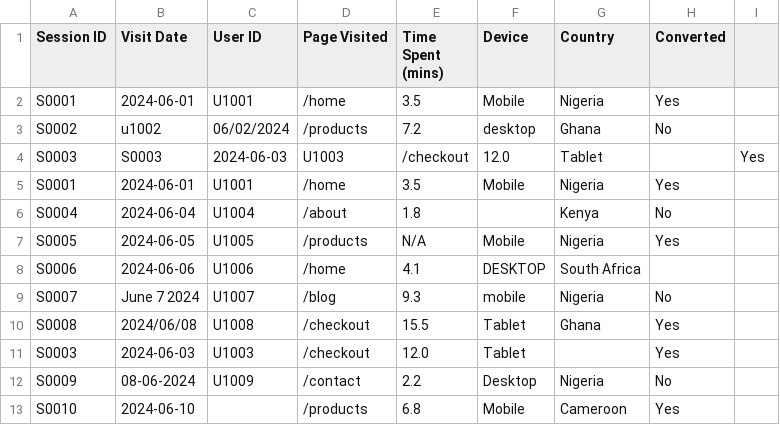
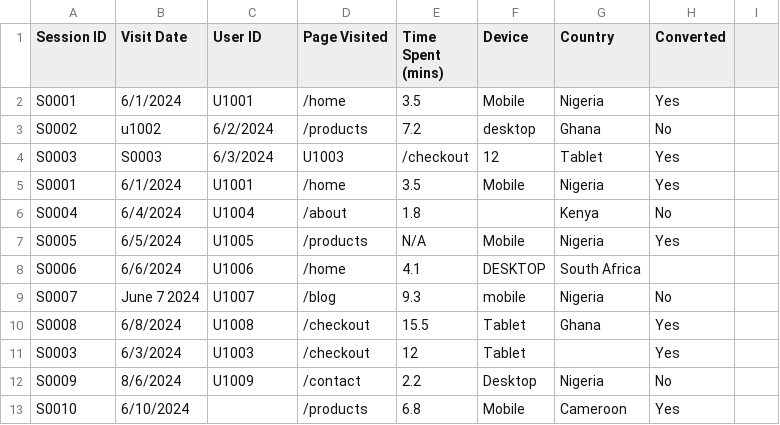
Before and after one commit to Sallie25/automated_csv-to-sql-pipeline, a CSV file: Task1_csv_pipeline/data/raw/website_traffic.csv, drawn as a sheet.

Commit message:
changes to website_traffic.csv file, pipeline_db, pipeline.py

```diff
--- a/Task1_csv_pipeline/data/raw/website_traffic.csv
+++ b/Task1_csv_pipeline/data/raw/website_traffic.csv
@@ -1,13 +1,13 @@
 Session ID,Visit Date,User ID,Page Visited,Time Spent (mins),Device,Country,Converted
-S0001,2024-06-01,U1001,/home,3.5,Mobile,Nigeria,Yes
-S0002,u1002,06/02/2024,/products,7.2,desktop,Ghana,No
-S0003,S0003,2024-06-03,U1003,/checkout,12.0,Tablet,,Yes
-S0001,2024-06-01,U1001,/home,3.5,Mobile,Nigeria,Yes
-S0004,2024-06-04,U1004,/about,1.8,,Kenya,No
-S0005,2024-06-05,U1005,/products,N/A,Mobile,Nigeria,Yes
-S0006,2024-06-06,U1006,/home,4.1,DESKTOP,South Africa,
+S0001,6/1/2024,U1001,/home,3.5,Mobile,Nigeria,Yes
+S0002,u1002,6/2/2024,/products,7.2,desktop,Ghana,No
+S0003,S0003,6/3/2024,U1003,/checkout,12,Tablet,Yes
+S0001,6/1/2024,U1001,/home,3.5,Mobile,Nigeria,Yes
+S0004,6/4/2024,U1004,/about,1.8,,Kenya,No
+S0005,6/5/2024,U1005,/products,N/A,Mobile,Nigeria,Yes
+S0006,6/6/2024,U1006,/home,4.1,DESKTOP,South Africa,
 S0007,June 7 2024,U1007,/blog,9.3,mobile,Nigeria,No
-S0008,2024/06/08,U1008,/checkout,15.5,Tablet,Ghana,Yes
-S0003,2024-06-03,U1003,/checkout,12.0,Tablet,,Yes
-S0009,08-06-2024,U1009,/contact,2.2,Desktop,Nigeria,No
-S0010,2024-06-10,,/products,6.8,Mobile,Cameroon,Yes
+S0008,6/8/2024,U1008,/checkout,15.5,Tablet,Ghana,Yes
+S0003,6/3/2024,U1003,/checkout,12,Tablet,,Yes
+S0009,8/6/2024,U1009,/contact,2.2,Desktop,Nigeria,No
+S0010,6/10/2024,,/products,6.8,Mobile,Cameroon,Yes
```
Also changed, not shown: 2 other files.
